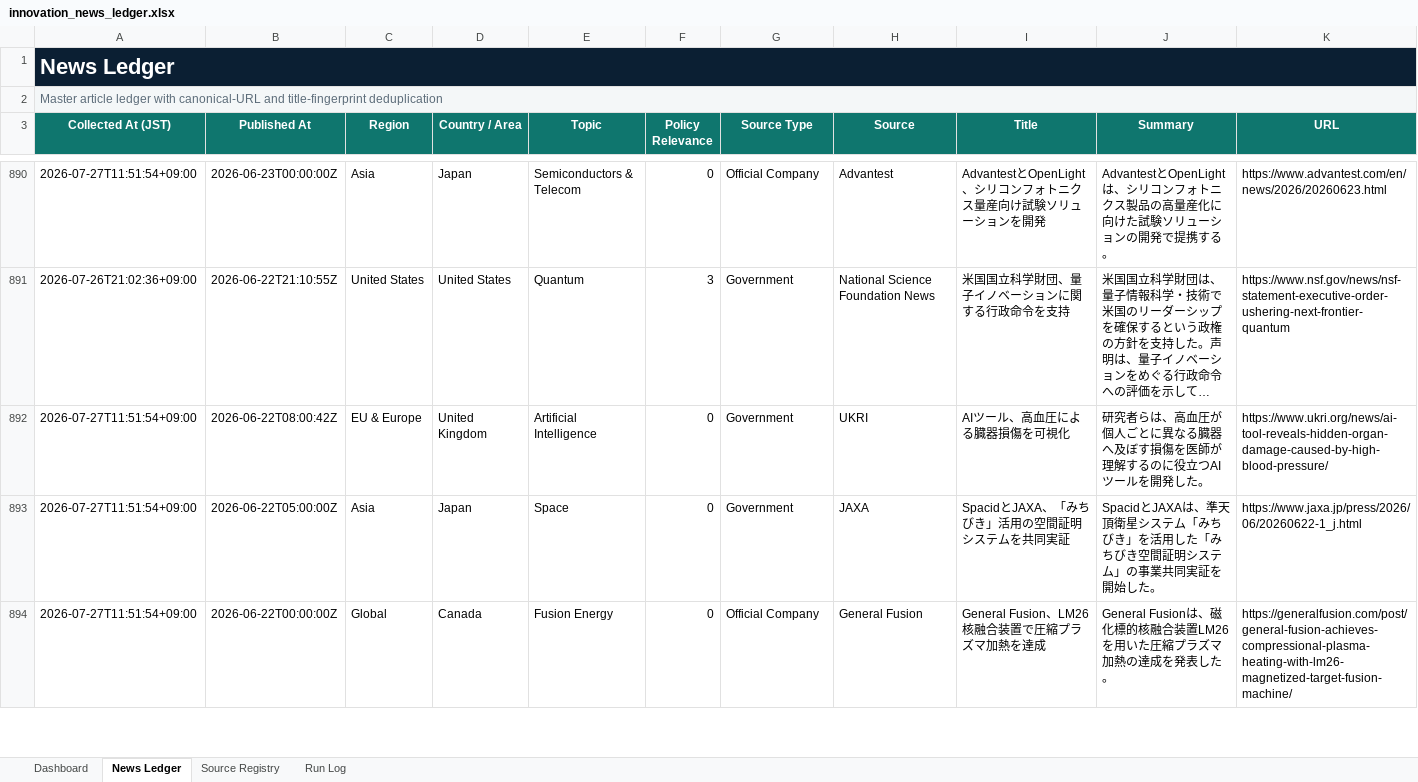
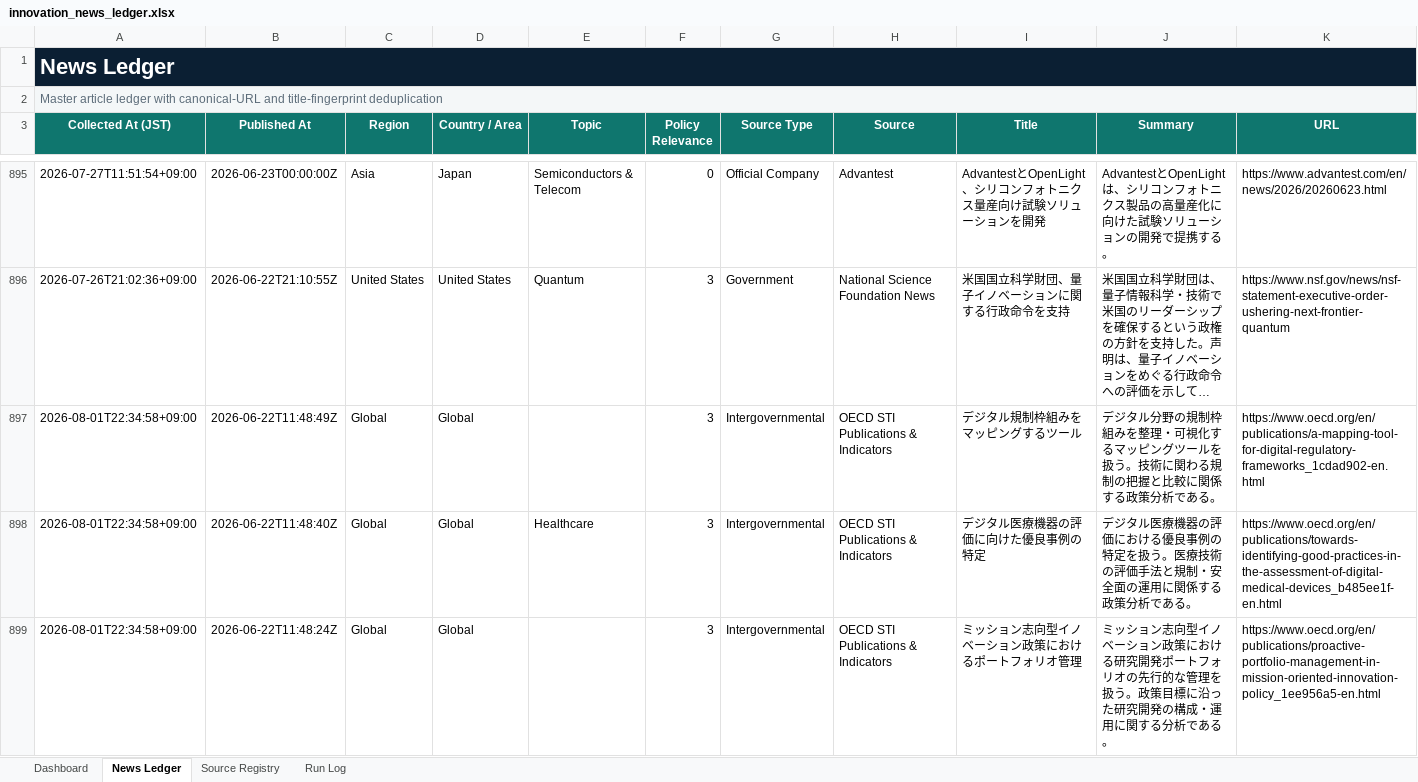
Before and after one commit to yagiharuka/innovation-news, an Excel workbook: docs/innovation_news_ledger.xlsx, sheet News Ledger, drawn as a sheet; only a part is shown, gaps mark what is left out; the shorter side is filled out with more unchanged rows; long unchanged cells end in …; values as stored, in another font and other column widths than the file's, no borders; conditional formats and table styles not drawn; rows hold the shown columns only; the diff covers the shown part only; the diff names each change by its address in the sheet, - before the commit and + after, or states it on an @@ line.

```diff
--- a/docs/innovation_news_ledger.xlsx (sheet News Ledger)
+++ b/docs/innovation_news_ledger.xlsx (sheet News Ledger)
+row 897: 2026-08-01T22:34:58+09:00 | 2026-06-22T11:48:49Z | Global | Global |  | 3 | Intergovernmental | OECD STI Publications & Indicators | デジタル規制枠組みをマッピングするツール | デジタル分野の規制枠組みを整理・可視化するマッピングツールを扱う。技術に関わる規制の把握と比較に関係する政策分析である。 | https://www.oecd.org/en/publications/a-mapping-tool-for-digital-regulatory-frameworks_1cdad902-en.html
+row 898: 2026-08-01T22:34:58+09:00 | 2026-06-22T11:48:40Z | Global | Global | Healthcare | 3 | Intergovernmental | OECD STI Publications & Indicators | デジタル医療機器の評価に向けた優良事例の特定 | デジタル医療機器の評価における優良事例の特定を扱う。医療技術の評価手法と規制・安全面の運用に関係する政策分析である。 | https://www.oecd.org/en/publications/towards-identifying-good-practices-in-the-assessment-of-digital-medical-devices_b485ee1f-en.html
+row 899: 2026-08-01T22:34:58+09:00 | 2026-06-22T11:48:24Z | Global | Global |  | 3 | Intergovernmental | OECD STI Publications & Indicators | ミッション志向型イノベーション政策におけるポートフォリオ管理 | ミッション志向型イノベーション政策における研究開発ポートフォリオの先行的な管理を扱う。政策目標に沿った研究開発の構成・運用に関する分析である。 | https://www.oecd.org/en/publications/proactive-portfolio-management-in-mission-oriented-innovation-policy_1ee956a5-en.html
```
Also changed, not shown: 14 added rows and 2 removed rows elsewhere in this sheet, sheet Source Registry, sheet Run Log, sheet Dashboard, 6 other files.
